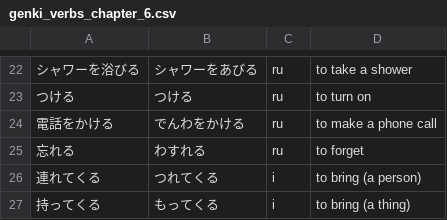
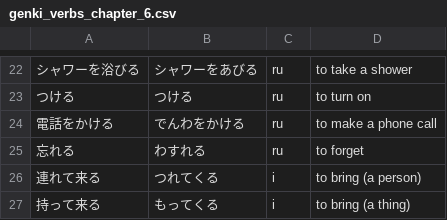
Before and after one commit to namcneal/Genki-Verbs, a CSV file: genki_verbs_chapter_6.csv, drawn as a sheet; only a part is shown, gaps mark what is left out; the diff names each change by its address in the sheet, - before the commit and + after, or states it on an @@ line.

```diff
--- a/genki_verbs_chapter_6.csv
+++ b/genki_verbs_chapter_6.csv
-A26: 連れてくる
+A26: 連れて来る
-A27: 持ってくる
+A27: 持って来る
```
Also changed, not shown: genki_verbs_chapter_9.csv, 2 other files.
